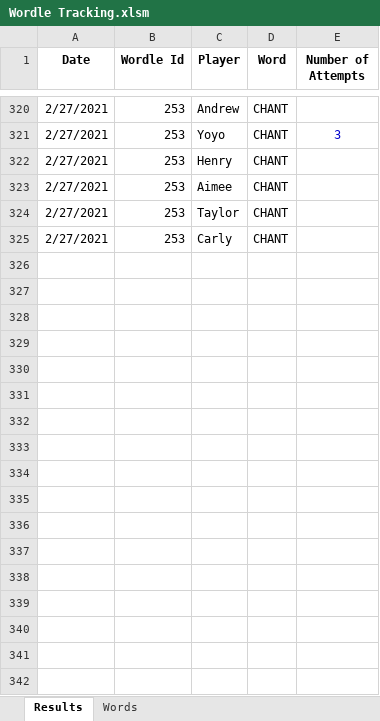
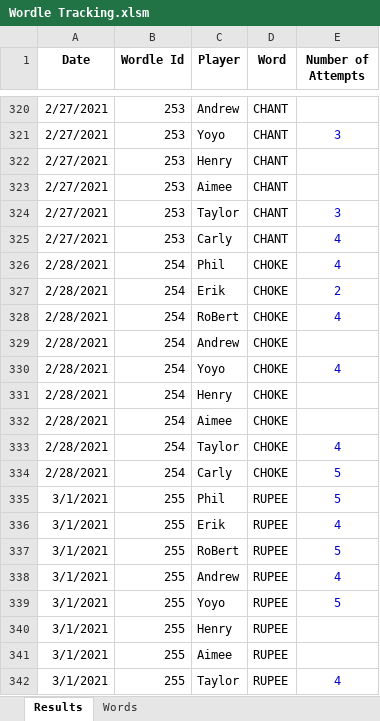
Before and after one commit to RoBtheSloB/WordleTracking, an Excel workbook: Wordle Tracking.xlsm, sheet Results, drawn as a sheet; only a part is shown, gaps mark what is left out; values as stored, in another font and other column widths than the file's, no borders; the diff covers the shown part only; the diff names each change by its address in the sheet, - before the commit and + after, or states it on an @@ line.

Commit message:
Updated data through 3/12

```diff
--- a/Wordle Tracking.xlsm (sheet Results)
+++ b/Wordle Tracking.xlsm (sheet Results)
-E324 (Number of Attempts): (empty)
+E324 (Number of Attempts): 3
-E325 (Number of Attempts): (empty)
+E325 (Number of Attempts): 4
+row 326: 2/28/2021 | 254 | Phil | CHOKE | 4
+row 327: 2/28/2021 | 254 | Erik | CHOKE | 2
+row 328: 2/28/2021 | 254 | RoBert | CHOKE | 4
+row 329: 2/28/2021 | 254 | Andrew | CHOKE
+row 330: 2/28/2021 | 254 | Yoyo | CHOKE | 4
+row 331: 2/28/2021 | 254 | Henry | CHOKE
+row 332: 2/28/2021 | 254 | Aimee | CHOKE
+row 333: 2/28/2021 | 254 | Taylor | CHOKE | 4
+row 334: 2/28/2021 | 254 | Carly | CHOKE | 5
+row 335: 3/1/2021 | 255 | Phil | RUPEE | 5
+row 336: 3/1/2021 | 255 | Erik | RUPEE | 4
+row 337: 3/1/2021 | 255 | RoBert | RUPEE | 5
+row 338: 3/1/2021 | 255 | Andrew | RUPEE | 4
+row 339: 3/1/2021 | 255 | Yoyo | RUPEE | 5
+row 340: 3/1/2021 | 255 | Henry | RUPEE
+row 341: 3/1/2021 | 255 | Aimee | RUPEE
+row 342: 3/1/2021 | 255 | Taylor | RUPEE | 4
```
Also changed, not shown: 100 added rows and 5 edited cells elsewhere in this sheet, sheet Words, 1 other file.
